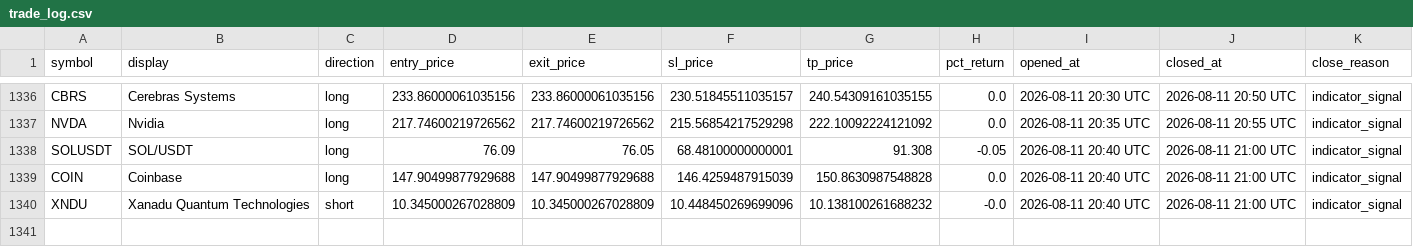
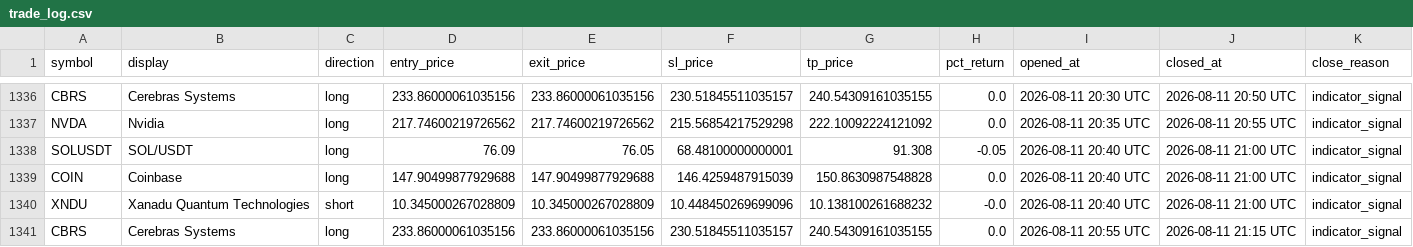
Before and after one commit to mapenzi81/sr-notify-dashboard, a CSV file: data/trade_log.csv, drawn as a sheet; only a part is shown, gaps mark what is left out; the diff names each change by its address in the sheet, - before the commit and + after, or states it on an @@ line.

Commit message:
Update dashboard data

```diff
--- a/data/trade_log.csv
+++ b/data/trade_log.csv
+row 1341: CBRS | Cerebras Systems | long | 233.86000061035156 | 233.86000061035156 | 230.51845511035157 | 240.54309161035155 | 0.0 | 2026-08-11 20:55 UTC | 2026-08-11 21:15 UTC | indicator_signal
```
Also changed, not shown: 2 other files.
